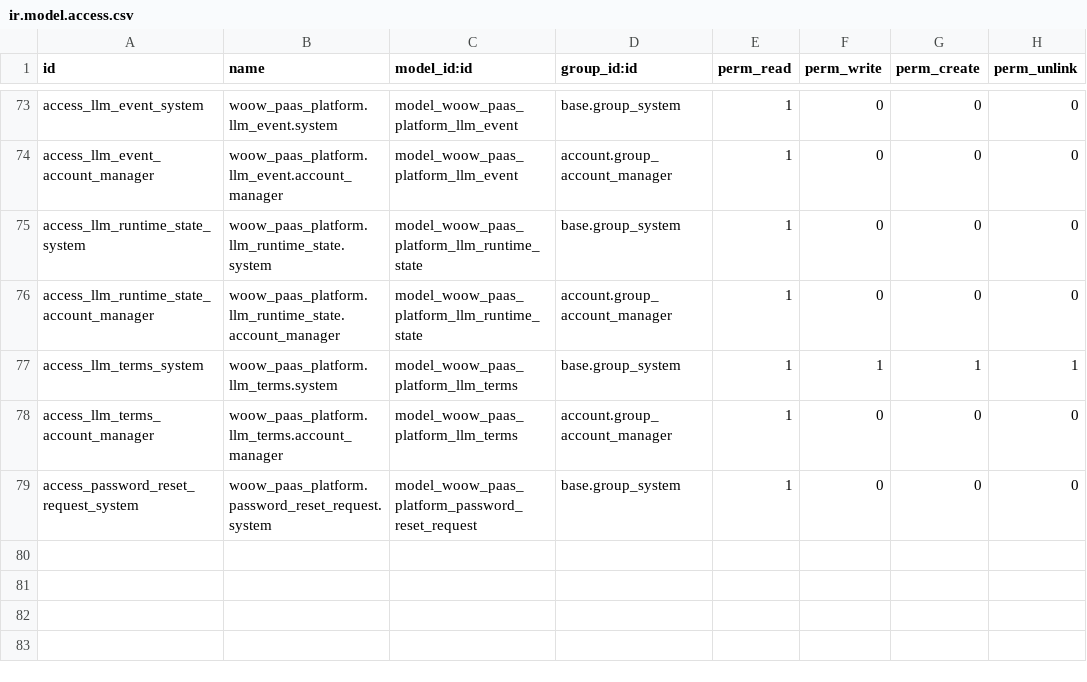
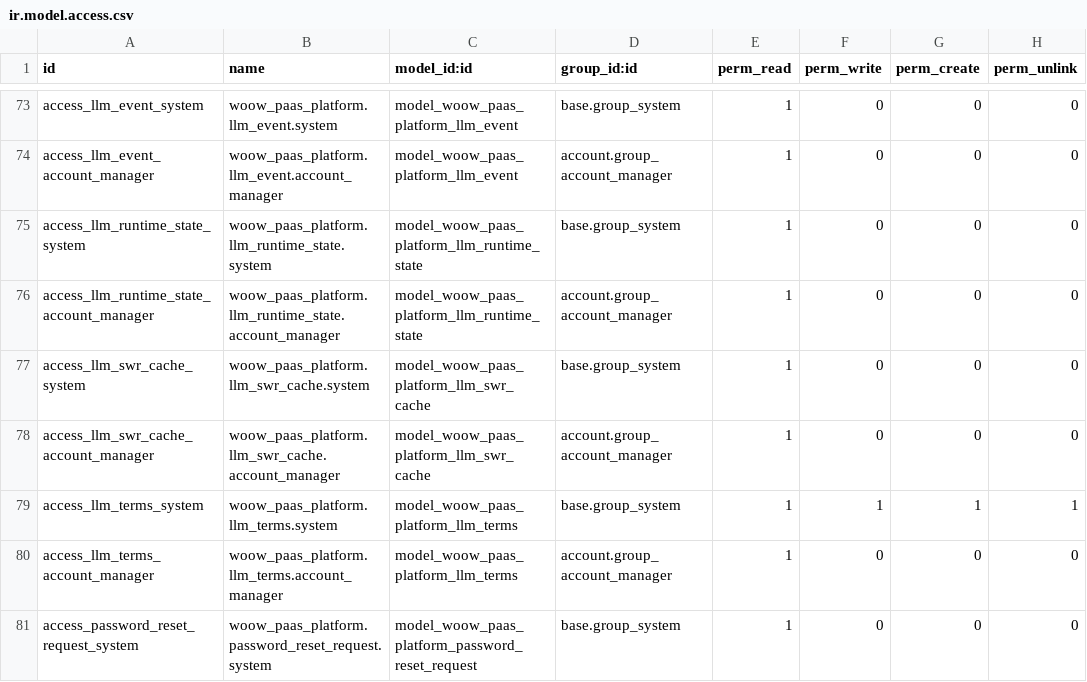
Before and after one commit to WOOWTECH/odoo-addon-woow-paas-platform, a CSV file: src/security/ir.model.access.csv, drawn as a sheet; only a part is shown, gaps mark what is left out.

```diff
--- a/src/security/ir.model.access.csv
+++ b/src/security/ir.model.access.csv
@@ -76,2 +76,4 @@ access_llm_runtime_state_system,woow_paas_platform.llm_runtime_state.system,mode
 access_llm_runtime_state_account_manager,woow_paas_platform.llm_runtime_state.account_manager,model_woow_paas_platform_llm_runtime_state,account.group_account_manager,1,0,0,0
+access_llm_swr_cache_system,woow_paas_platform.llm_swr_cache.system,model_woow_paas_platform_llm_swr_cache,base.group_system,1,0,0,0
+access_llm_swr_cache_account_manager,woow_paas_platform.llm_swr_cache.account_manager,model_woow_paas_platform_llm_swr_cache,account.group_account_manager,1,0,0,0
 access_llm_terms_system,woow_paas_platform.llm_terms.system,model_woow_paas_platform_llm_terms,base.group_system,1,1,1,1
```
Also changed, not shown: 21 other files.
